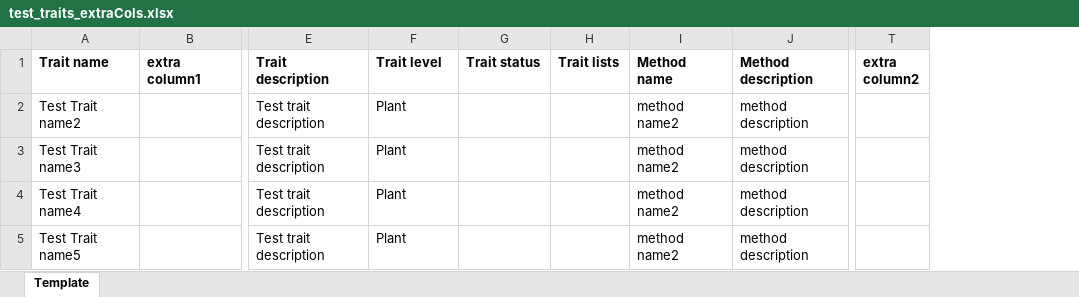
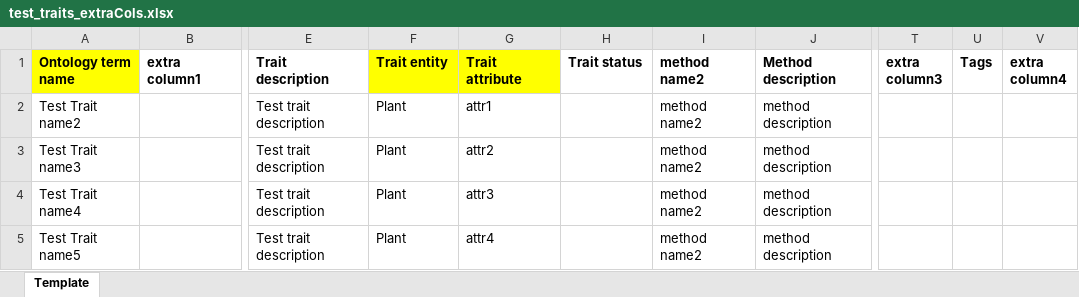
Before and after one commit to Breeding-Insight/taf, an Excel workbook: src/files/TraitImport_v03/test_traits_extraCols.xlsx, sheet Template, drawn as a sheet; only a part is shown, gaps mark what is left out; values as stored, in another font and other column widths than the file's, no borders; removed rows and columns are numbered as before the commit, all else as after; the diff names each change by its address in the sheet, - before the commit and + after, or states it on an @@ line.

```diff
--- a/src/files/TraitImport_v03/test_traits_extraCols.xlsx (sheet Template)
+++ b/src/files/TraitImport_v03/test_traits_extraCols.xlsx (sheet Template)
+column G (Trait attribute), rows 2-5: attr1 | attr2 | attr3 | attr4
-column H (Trait lists), empty
-column T (extra column2), empty
+column T (extra column3), empty
+column U (Tags), empty
+column V (extra column4), empty
-A1: Trait name
+A1: Ontology term name
-A1 fill: none
+A1 fill: #FFFF00
-F1: Trait level
+F1: Trait entity
-F1 fill: none
+F1 fill: #FFFF00
-I1: Method name
+I1: method name2
```
Also changed, not shown: src/files/TraitImport_v03/test_import-xlsx.xlsx, src/files/TraitImport_v03/test_traits_dupCol.xlsx, 9 other files.
